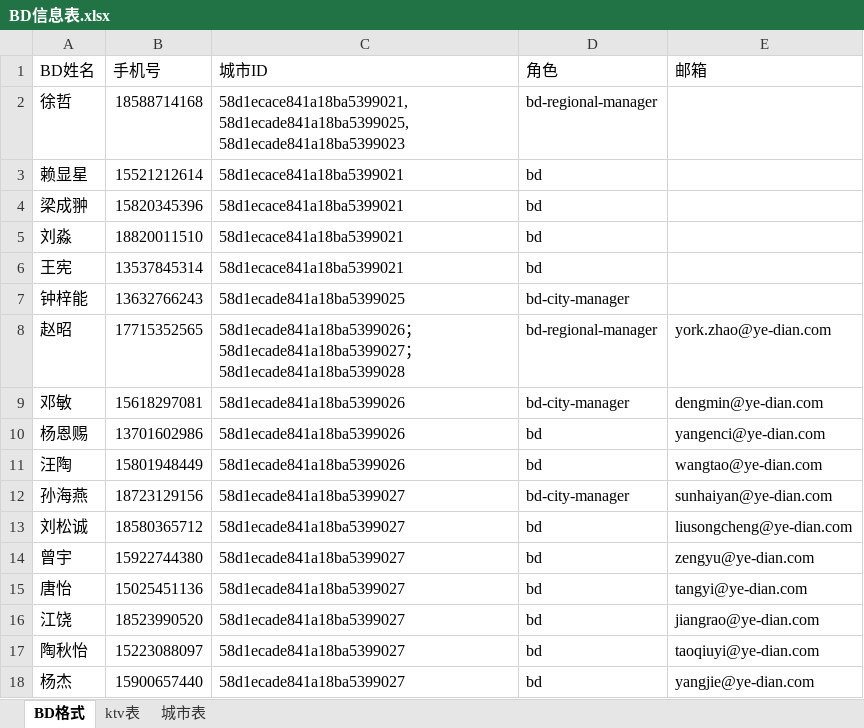
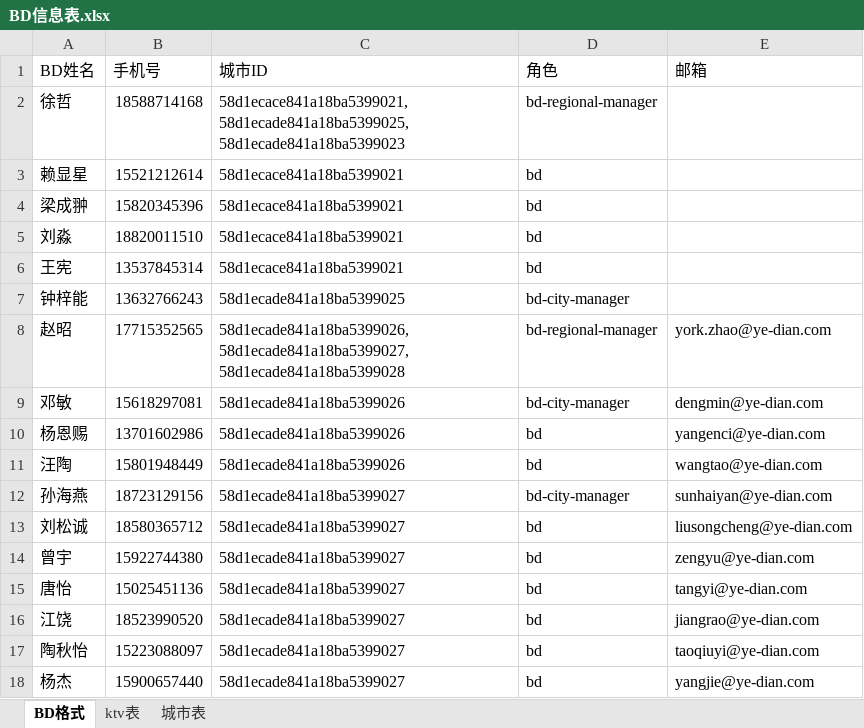
Before and after one commit to 503945930/excel-script, an Excel workbook: file/BD信息表.xlsx, sheet BD格式, drawn as a sheet; values as stored, in another font and other column widths than the file's, no borders; the diff names each change by its address in the sheet, - before the commit and + after, or states it on an @@ line.

```diff
--- a/file/BD信息表.xlsx (sheet BD格式)
+++ b/file/BD信息表.xlsx (sheet BD格式)
-C8 (城市ID): 58d1ecade841a18ba5399026；58d1ecade841a18ba5399027；58d1ecade841a18ba5399028
+C8 (城市ID): 58d1ecade841a18ba5399026,58d1ecade841a18ba5399027,58d1ecade841a18ba5399028
```
Also changed, not shown: 1 other file.
